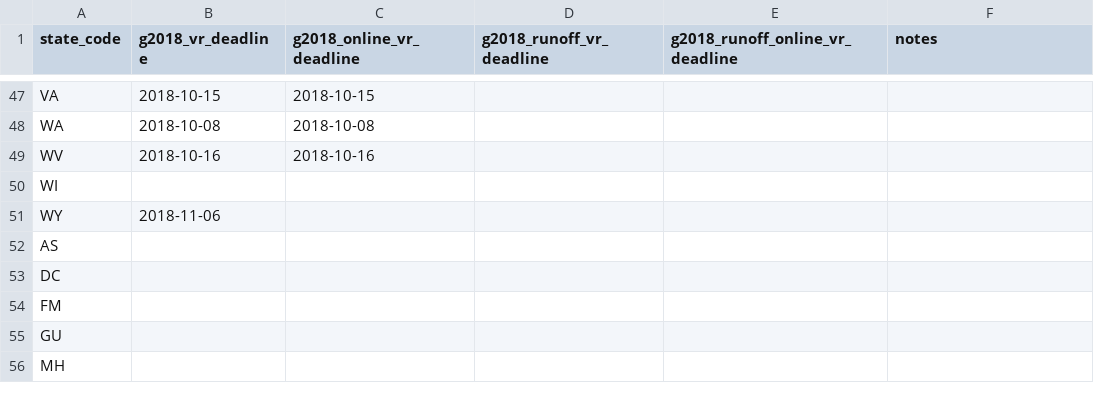
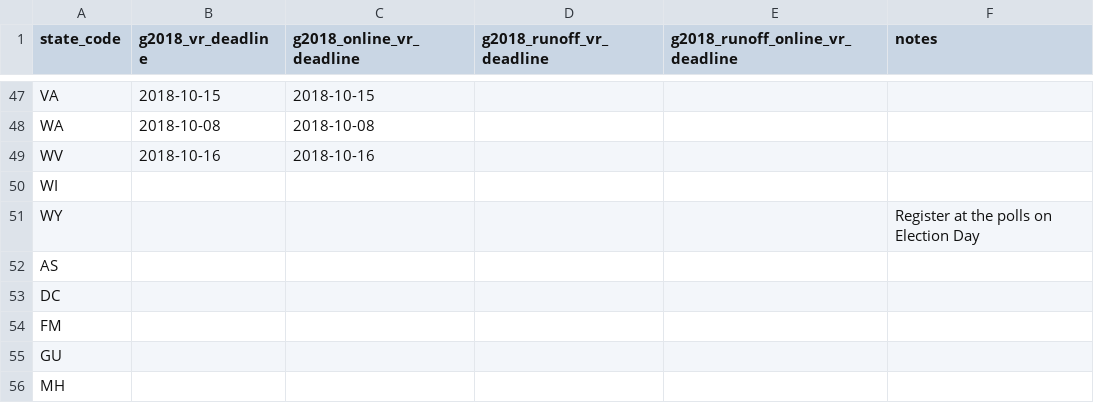
Before and after one commit to democrats/election-calendar, a CSV file: 2018/g2018_vr.csv, drawn as a sheet; only a part is shown, gaps mark what is left out.

Commit message:
stripping date & adding in explanatory note

```diff
--- a/2018/g2018_vr.csv
+++ b/2018/g2018_vr.csv
@@ -51,3 +51,3 @@ WV,2018-10-16,2018-10-16,,,
 WI,,,,,
-WY,2018-11-06,,,,
+WY,,,,,"Register at the polls on Election Day"
 AS,,,,,
```
